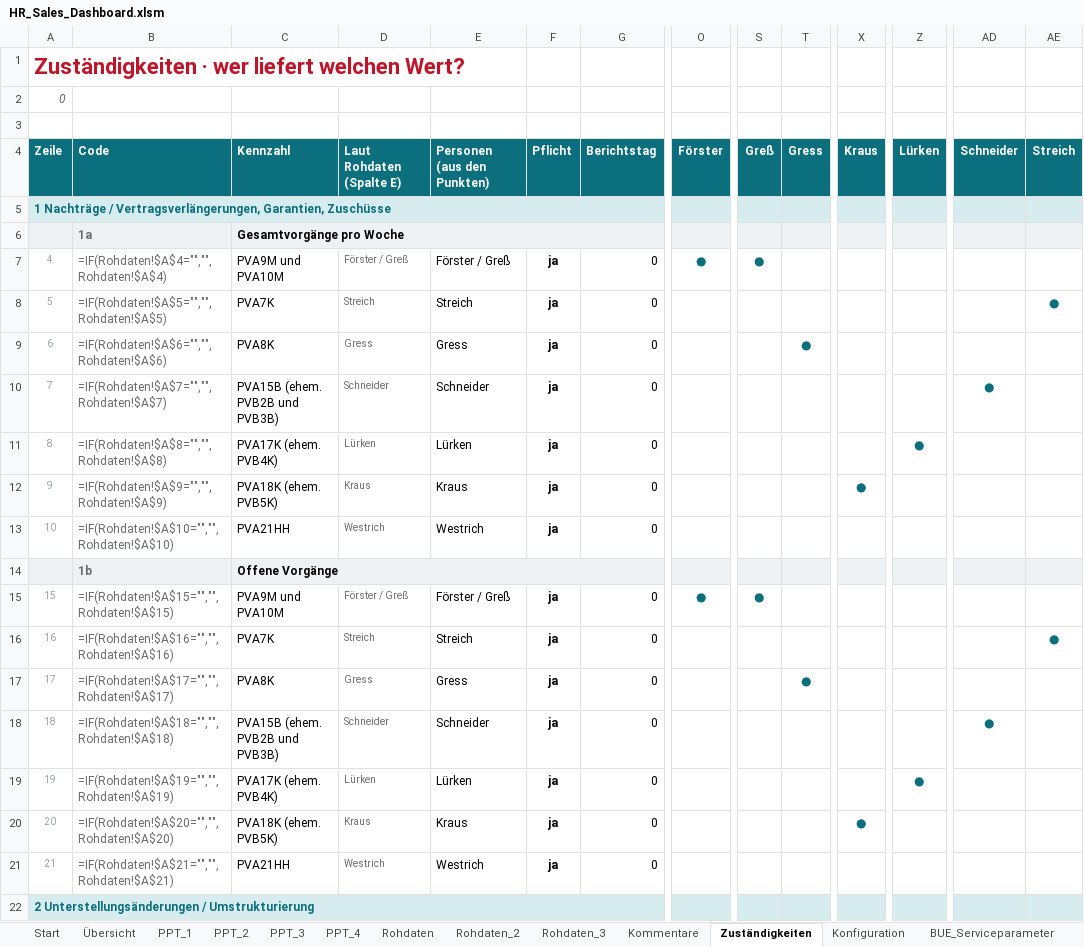
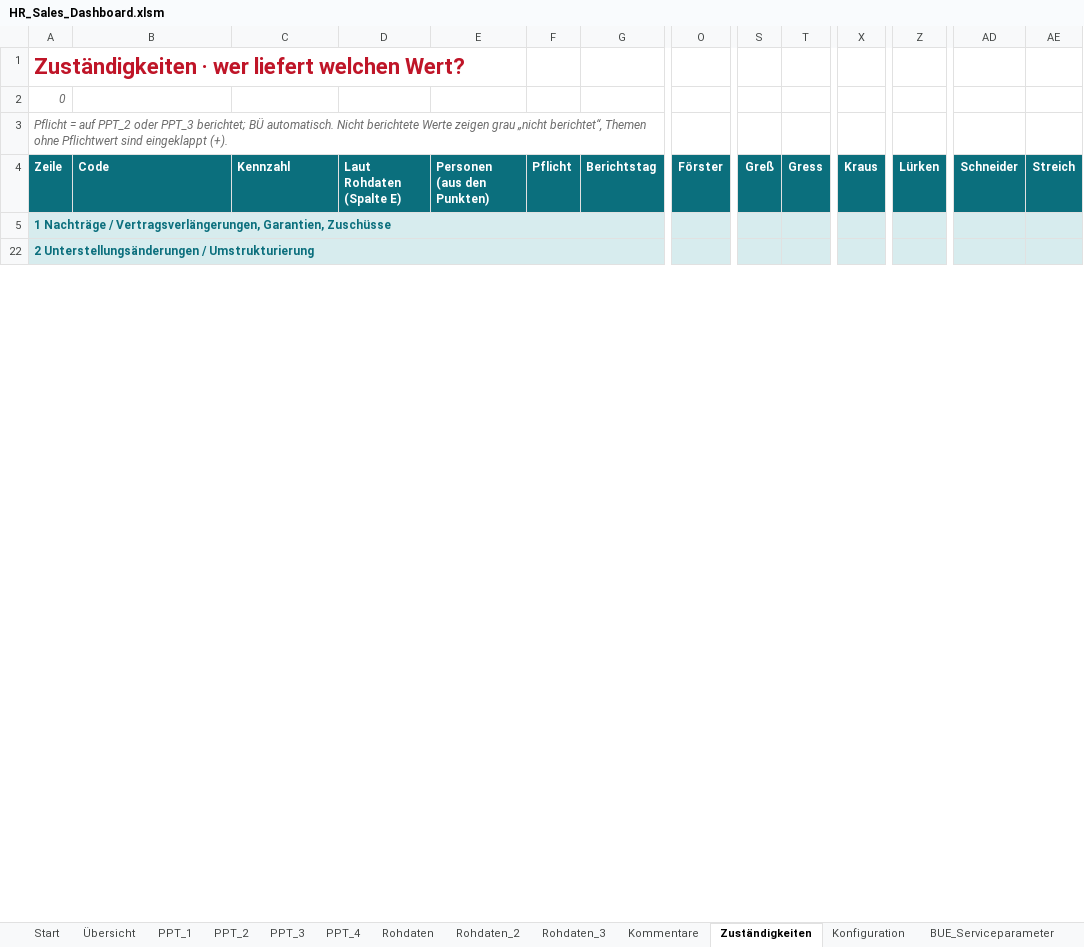
Before and after one commit to brenneisen-e/emailimport, an Excel workbook: hr-sales-dashboard/HR_Sales_Dashboard.xlsm, sheet Zuständigkeiten, drawn as a sheet; only a part is shown, gaps mark what is left out; values as stored, in another font and other column widths than the file's, no borders; formulas without a stored value are shown as written; charts and pictures and conditional formats not drawn; rows hold the shown columns only; the diff covers the shown part only; the diff names each change by its address in the sheet, - before the commit and + after, or states it on an @@ line.

```diff
--- a/hr-sales-dashboard/HR_Sales_Dashboard.xlsm (sheet Zuständigkeiten)
+++ b/hr-sales-dashboard/HR_Sales_Dashboard.xlsm (sheet Zuständigkeiten)
@@ column A (Zeile) renumbered in row 3 @@
@@ row 6 hidden:  | 1a | Gesamtvorgänge pro Woche @@
-row 7: 4 | =IF(Rohdaten!$A$4="","",Rohdaten!$A$4) | PVA9M und PVA10M | Förster / Greß | Förster / Greß | ja | 0 | ● | ●
-row 8: 5 | =IF(Rohdaten!$A$5="","",Rohdaten!$A$5) | PVA7K | Streich | Streich | ja | 0 |  |  |  |  |  |  | ●
-row 9: 6 | =IF(Rohdaten!$A$6="","",Rohdaten!$A$6) | PVA8K | Gress | Gress | ja | 0 |  |  | ●
-row 10: 7 | =IF(Rohdaten!$A$7="","",Rohdaten!$A$7) | PVA15B (ehem. PVB2B und PVB3B) | Schneider | Schneider | ja | 0 |  |  |  |  |  | ●
-row 11: 8 | =IF(Rohdaten!$A$8="","",Rohdaten!$A$8) | PVA17K (ehem. PVB4K) | Lürken | Lürken | ja | 0 |  |  |  |  | ●
-row 12: 9 | =IF(Rohdaten!$A$9="","",Rohdaten!$A$9) | PVA18K (ehem. PVB5K) | Kraus | Kraus | ja | 0 |  |  |  | ●
-row 13: 10 | =IF(Rohdaten!$A$10="","",Rohdaten!$A$10) | PVA21HH | Westrich | Westrich | ja | 0
@@ row 14 hidden:  | 1b | Offene Vorgänge @@
-row 15: 15 | =IF(Rohdaten!$A$15="","",Rohdaten!$A$15) | PVA9M und PVA10M | Förster / Greß | Förster / Greß | ja | 0 | ● | ●
-row 16: 16 | =IF(Rohdaten!$A$16="","",Rohdaten!$A$16) | PVA7K | Streich | Streich | ja | 0 |  |  |  |  |  |  | ●
-row 17: 17 | =IF(Rohdaten!$A$17="","",Rohdaten!$A$17) | PVA8K | Gress | Gress | ja | 0 |  |  | ●
-row 18: 18 | =IF(Rohdaten!$A$18="","",Rohdaten!$A$18) | PVA15B (ehem. PVB2B und PVB3B) | Schneider | Schneider | ja | 0 |  |  |  |  |  | ●
-row 19: 19 | =IF(Rohdaten!$A$19="","",Rohdaten!$A$19) | PVA17K (ehem. PVB4K) | Lürken | Lürken | ja | 0 |  |  |  |  | ●
-row 20: 20 | =IF(Rohdaten!$A$20="","",Rohdaten!$A$20) | PVA18K (ehem. PVB5K) | Kraus | Kraus | ja | 0 |  |  |  | ●
-row 21: 21 | =IF(Rohdaten!$A$21="","",Rohdaten!$A$21) | PVA21HH | Westrich | Westrich | ja | 0
```
Also changed, not shown: 43 removed rows, 5 hidden or unhidden rows and 108 edited cells elsewhere in this sheet, sheet Rohdaten, sheet Start, sheet Dashboard_Daten, formulas that keep their value, hidden cells, charts or pictures, 2 other files.
